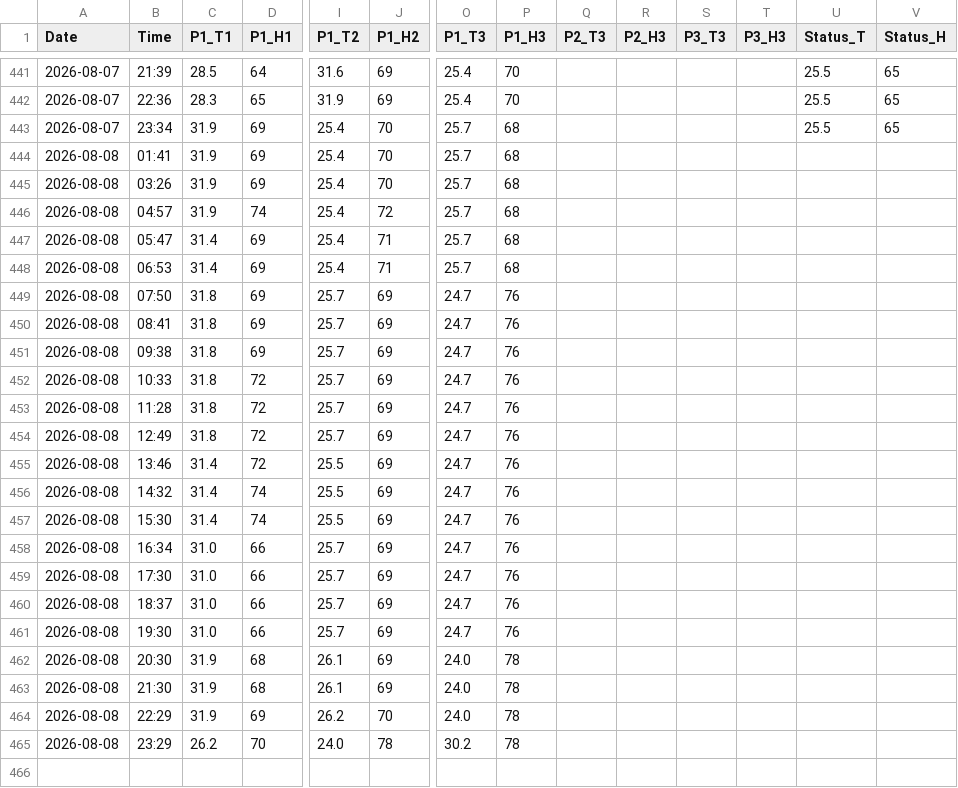
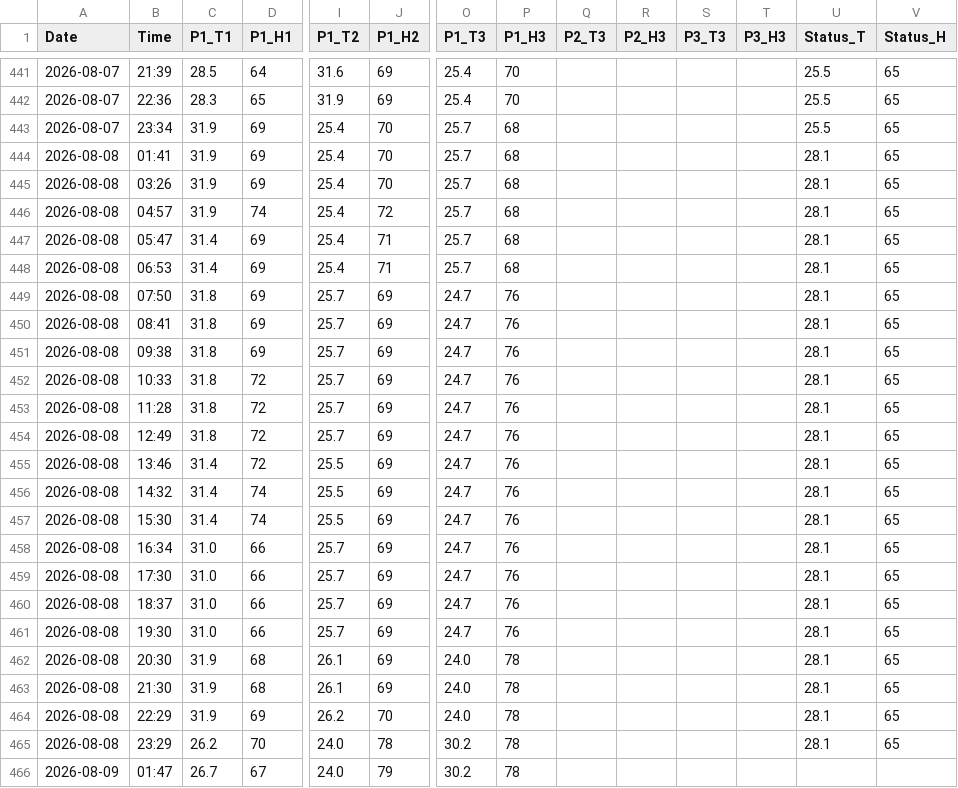
Before and after one commit to motseothata/weather_tracker, a CSV file: weather_data.csv, drawn as a sheet; only a part is shown, gaps mark what is left out; rows hold the shown columns only; the diff names each change by its address in the sheet, - before the commit and + after, or states it on an @@ line.

Commit message:
Hourly weather update

```diff
--- a/weather_data.csv
+++ b/weather_data.csv
-U444:U465 (Status_T): (empty)
+U444:U465 (Status_T): 28.1
-V444:V465 (Status_H): (empty)
+V444:V465 (Status_H): 65
+row 466: 2026-08-09 | 01:47 | 26.7 | 67 | 24.0 | 79 | 30.2 | 78
```
